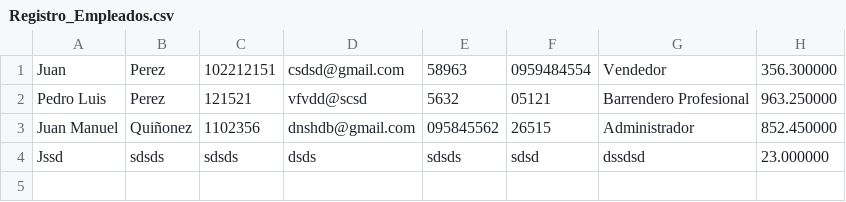
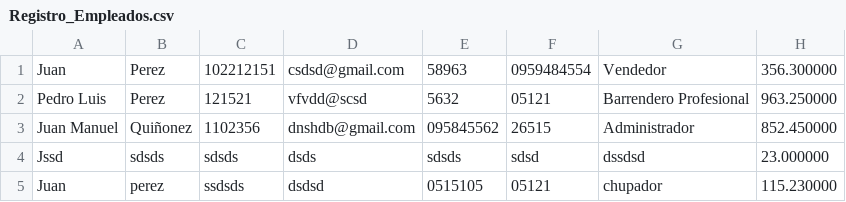
Before and after one commit to victorhmartinez/Programacion-de-Algoritmos, a CSV file: Registro_Empleados.csv, drawn as a sheet; the diff names each change by its address in the sheet, - before the commit and + after, or states it on an @@ line.

```diff
--- a/Registro_Empleados.csv
+++ b/Registro_Empleados.csv
+row 5: Juan | perez | ssdsds | dsdsd | 0515105 | 05121 | chupador | 115.230000
```
Also changed, not shown: 8 other files.
